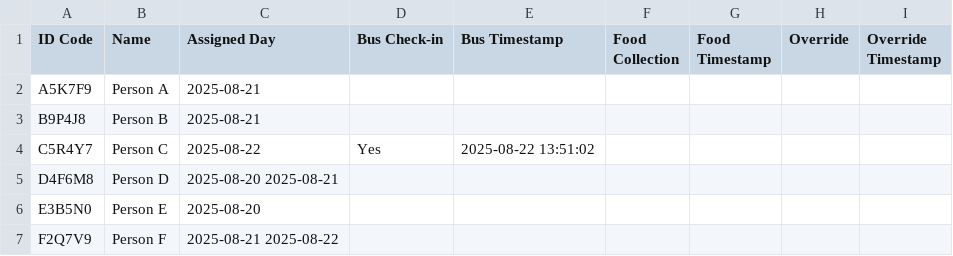
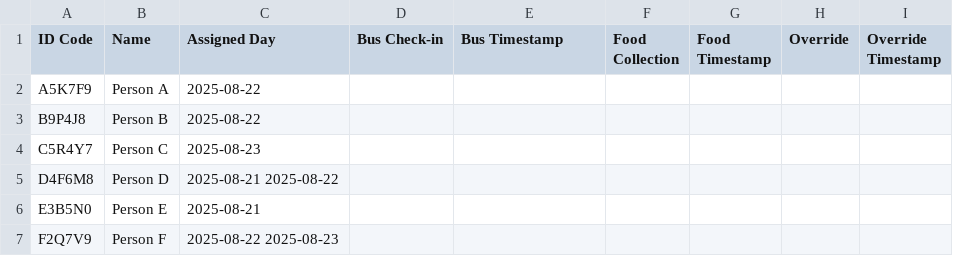
Before and after one commit to Grace-OO/Participants, a CSV file: test_run.csv, drawn as a sheet.

Commit message:
Update test_run.csv

```diff
--- a/test_run.csv
+++ b/test_run.csv
@@ -1,7 +1,7 @@
 ID Code,Name,Assigned Day,Bus Check-in,Bus Timestamp,Food Collection,Food Timestamp,Override,Override Timestamp
-A5K7F9,Person A,2025-08-21,,,,,,
-B9P4J8,Person B,2025-08-21,,,,,,
-C5R4Y7,Person C,2025-08-22,Yes,2025-08-22 13:51:02,,,,
-D4F6M8,Person D,2025-08-20 2025-08-21,,,,,,
-E3B5N0,Person E,2025-08-20,,,,,,
-F2Q7V9,Person F,2025-08-21 2025-08-22,,,,,,
+A5K7F9,Person A,2025-08-22,,,,,,
+B9P4J8,Person B,2025-08-22,,,,,,
+C5R4Y7,Person C,2025-08-23,,,,,,
+D4F6M8,Person D,2025-08-21 2025-08-22,,,,,,
+E3B5N0,Person E,2025-08-21,,,,,,
+F2Q7V9,Person F,2025-08-22 2025-08-23,,,,,,
```
